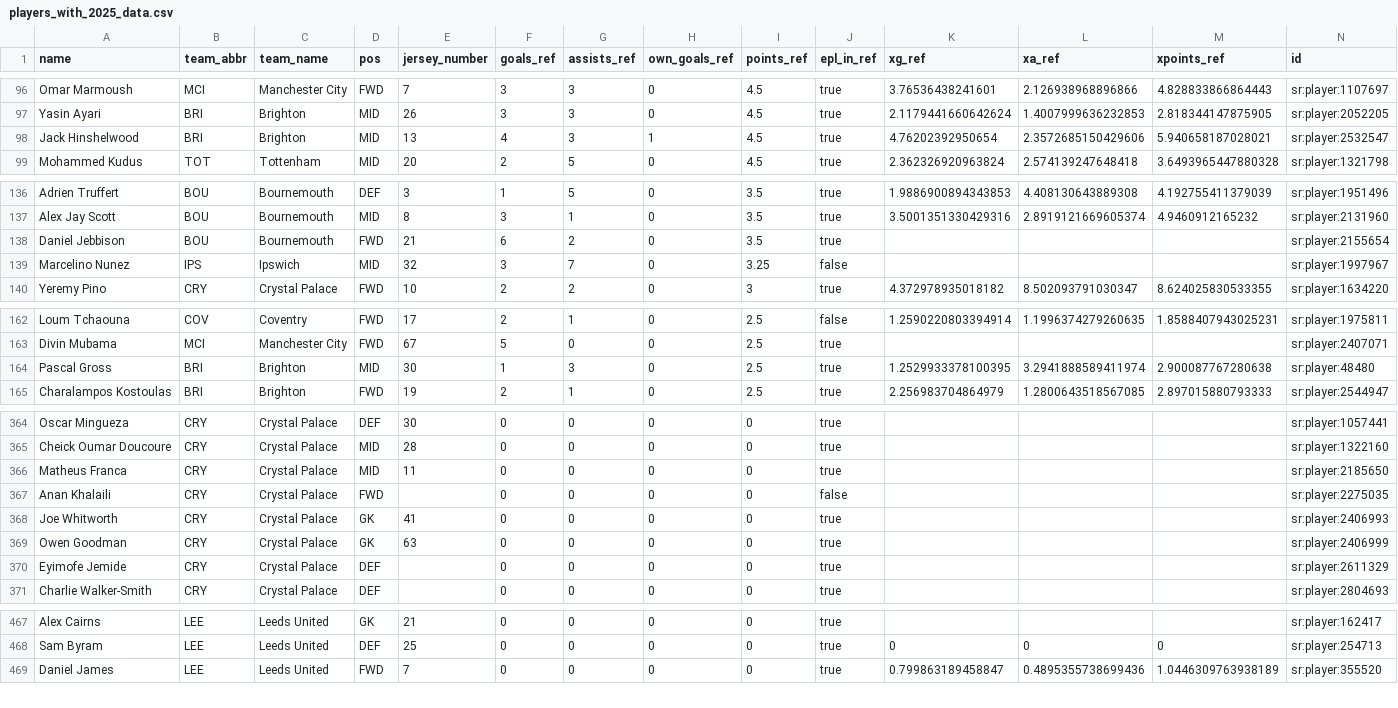
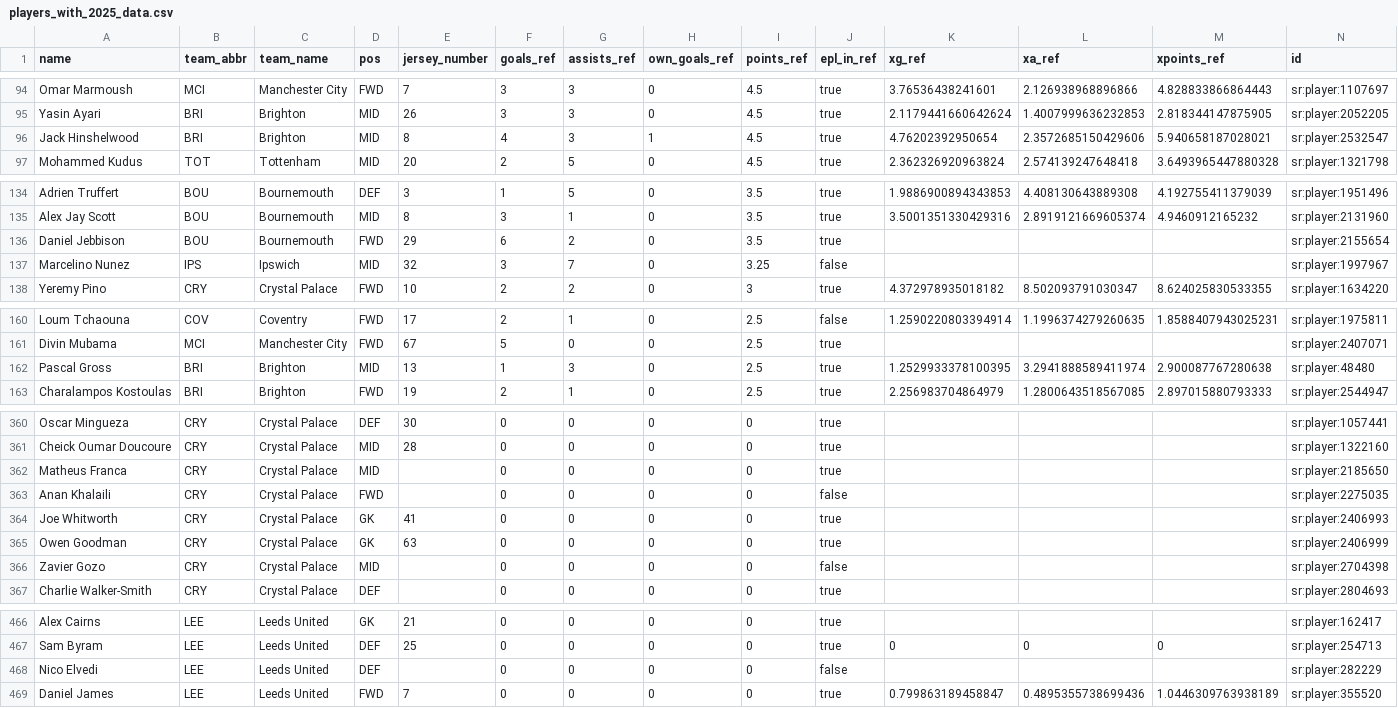
Before and after one commit to ryanabest/epl-fantasy, a CSV file: ref/2026/players_with_2025_data.csv, drawn as a sheet; only a part is shown, gaps mark what is left out; the diff covers the shown part only.

```diff
--- a/ref/2026/players_with_2025_data.csv
+++ b/ref/2026/players_with_2025_data.csv
@@ -97,3 +95,3 @@ Omar Marmoush,MCI,Manchester City,FWD,7,3,3,0,4.5,true,3.76536438241601,2.126938
 Yasin Ayari,BRI,Brighton,MID,26,3,3,0,4.5,true,2.1179441660642624,1.4007999636232853,2.818344147875905,sr:player:2052205
-Jack Hinshelwood,BRI,Brighton,MID,13,4,3,1,4.5,true,4.76202392950654,2.3572685150429606,5.940658187028021,sr:player:2532547
+Jack Hinshelwood,BRI,Brighton,MID,8,4,3,1,4.5,true,4.76202392950654,2.3572685150429606,5.940658187028021,sr:player:2532547
 Mohammed Kudus,TOT,Tottenham,MID,20,2,5,0,4.5,true,2.362326920963824,2.574139247648418,3.6493965447880328,sr:player:1321798
@@ -137,3 +135,3 @@ Adrien Truffert,BOU,Bournemouth,DEF,3,1,5,0,3.5,true,1.9886900894343853,4.408130
 Alex Jay Scott,BOU,Bournemouth,MID,8,3,1,0,3.5,true,3.5001351330429316,2.8919121669605374,4.9460912165232,sr:player:2131960
-Daniel Jebbison,BOU,Bournemouth,FWD,21,6,2,0,3.5,true,,,,sr:player:2155654
+Daniel Jebbison,BOU,Bournemouth,FWD,29,6,2,0,3.5,true,,,,sr:player:2155654
 Marcelino Nunez,IPS,Ipswich,MID,32,3,7,0,3.25,false,,,,sr:player:1997967
@@ -163,3 +161,3 @@ Loum Tchaouna,COV,Coventry,FWD,17,2,1,0,2.5,false,1.2590220803394914,1.199637427
 Divin Mubama,MCI,Manchester City,FWD,67,5,0,0,2.5,true,,,,sr:player:2407071
-Pascal Gross,BRI,Brighton,MID,30,1,3,0,2.5,true,1.2529933378100395,3.2941888589411974,2.900087767280638,sr:player:48480
+Pascal Gross,BRI,Brighton,MID,13,1,3,0,2.5,true,1.2529933378100395,3.2941888589411974,2.900087767280638,sr:player:48480
 Charalampos Kostoulas,BRI,Brighton,FWD,19,2,1,0,2.5,true,2.256983704864979,1.2800643518567085,2.897015880793333,sr:player:2544947
@@ -365,3 +361,3 @@ Oscar Mingueza,CRY,Crystal Palace,DEF,30,0,0,0,0,true,,,,sr:player:1057441
 Cheick Oumar Doucoure,CRY,Crystal Palace,MID,28,0,0,0,0,true,,,,sr:player:1322160
-Matheus Franca,CRY,Crystal Palace,MID,11,0,0,0,0,true,,,,sr:player:2185650
+Matheus Franca,CRY,Crystal Palace,MID,,0,0,0,0,true,,,,sr:player:2185650
 Anan Khalaili,CRY,Crystal Palace,FWD,,0,0,0,0,false,,,,sr:player:2275035
@@ -369,3 +365,3 @@ Joe Whitworth,CRY,Crystal Palace,GK,41,0,0,0,0,true,,,,sr:player:2406993
 Owen Goodman,CRY,Crystal Palace,GK,63,0,0,0,0,true,,,,sr:player:2406999
-Eyimofe Jemide,CRY,Crystal Palace,DEF,,0,0,0,0,true,,,,sr:player:2611329
+Zavier Gozo,CRY,Crystal Palace,MID,,0,0,0,0,false,,,,sr:player:2704398
 Charlie Walker-Smith,CRY,Crystal Palace,DEF,,0,0,0,0,true,,,,sr:player:2804693
@@ -468,2 +467,3 @@ Alex Cairns,LEE,Leeds United,GK,21,0,0,0,0,true,,,,sr:player:162417
 Sam Byram,LEE,Leeds United,DEF,25,0,0,0,0,true,0,0,0,sr:player:254713
+Nico Elvedi,LEE,Leeds United,DEF,,0,0,0,0,false,,,,sr:player:282229
 Daniel James,LEE,Leeds United,FWD,7,0,0,0,0,true,0.799863189458847,0.4895355738699436,1.0446309763938189,sr:player:355520
```
Also changed, not shown: 7 added rows, 6 removed rows and 12 edited cells elsewhere in this file, 3 other files.
